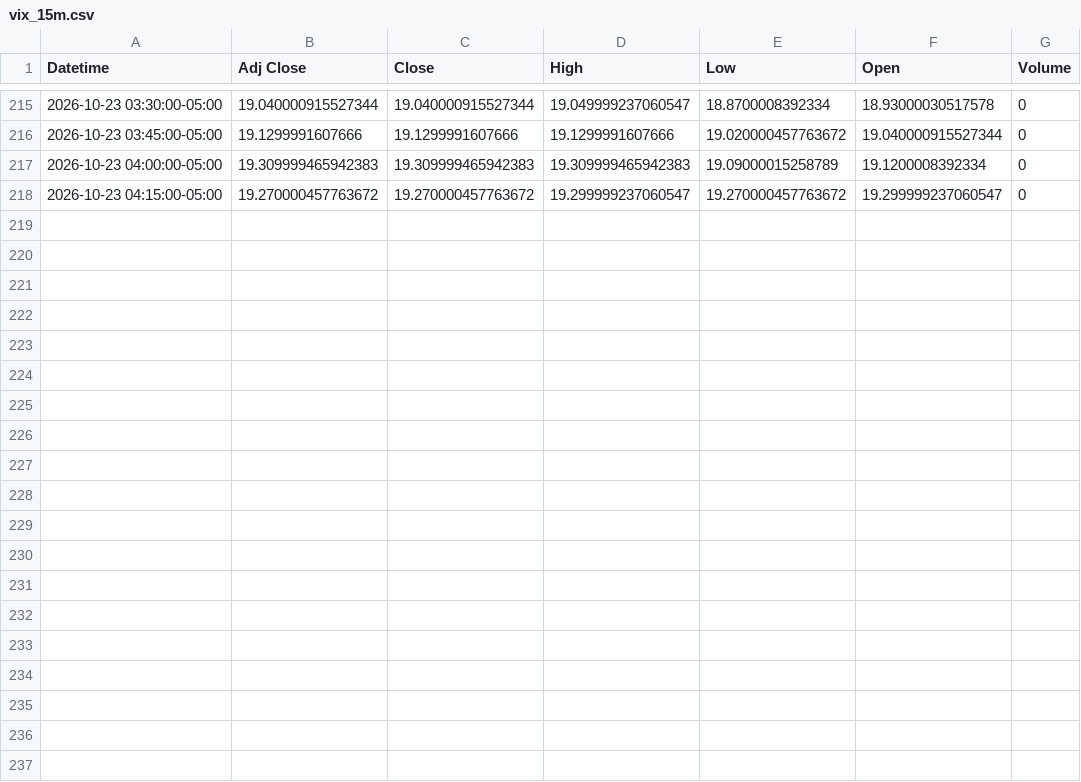
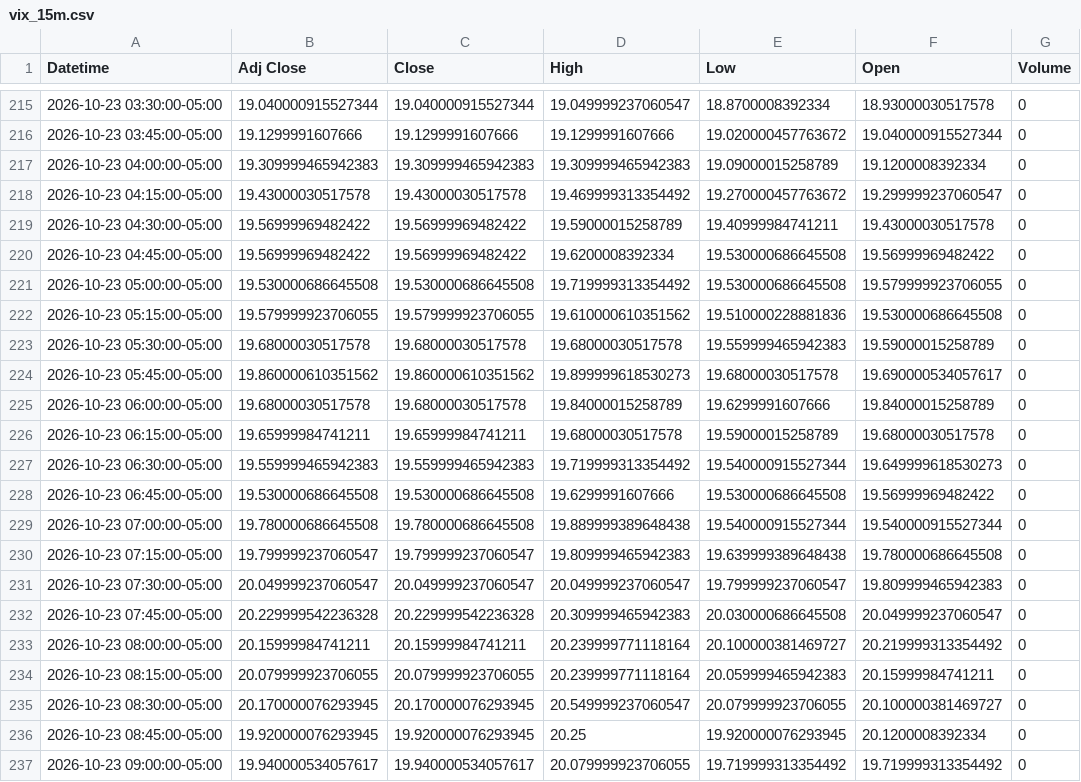
Before and after one commit to Jordan4369/mes-data, a CSV file: data/vix_15m.csv, drawn as a sheet; only a part is shown, gaps mark what is left out.

Commit message:
update data

```diff
--- a/data/vix_15m.csv
+++ b/data/vix_15m.csv
@@ -217,2 +217,21 @@ Datetime,Adj Close,Close,High,Low,Open,Volume
 2026-10-23 04:00:00-05:00,19.309999465942383,19.309999465942383,19.309999465942383,19.09000015258789,19.1200008392334,0
-2026-10-23 04:15:00-05:00,19.270000457763672,19.270000457763672,19.299999237060547,19.270000457763672,19.299999237060547,0
+2026-10-23 04:15:00-05:00,19.43000030517578,19.43000030517578,19.469999313354492,19.270000457763672,19.299999237060547,0
+2026-10-23 04:30:00-05:00,19.56999969482422,19.56999969482422,19.59000015258789,19.40999984741211,19.43000030517578,0
+2026-10-23 04:45:00-05:00,19.56999969482422,19.56999969482422,19.6200008392334,19.530000686645508,19.56999969482422,0
+2026-10-23 05:00:00-05:00,19.530000686645508,19.530000686645508,19.719999313354492,19.530000686645508,19.579999923706055,0
+2026-10-23 05:15:00-05:00,19.579999923706055,19.579999923706055,19.610000610351562,19.510000228881836,19.530000686645508,0
+2026-10-23 05:30:00-05:00,19.68000030517578,19.68000030517578,19.68000030517578,19.559999465942383,19.59000015258789,0
+2026-10-23 05:45:00-05:00,19.860000610351562,19.860000610351562,19.899999618530273,19.68000030517578,19.690000534057617,0
+2026-10-23 06:00:00-05:00,19.68000030517578,19.68000030517578,19.84000015258789,19.6299991607666,19.84000015258789,0
+2026-10-23 06:15:00-05:00,19.65999984741211,19.65999984741211,19.68000030517578,19.59000015258789,19.68000030517578,0
+2026-10-23 06:30:00-05:00,19.559999465942383,19.559999465942383,19.719999313354492,19.540000915527344,19.649999618530273,0
+2026-10-23 06:45:00-05:00,19.530000686645508,19.530000686645508,19.6299991607666,19.530000686645508,19.56999969482422,0
+2026-10-23 07:00:00-05:00,19.780000686645508,19.780000686645508,19.889999389648438,19.540000915527344,19.540000915527344,0
+2026-10-23 07:15:00-05:00,19.799999237060547,19.799999237060547,19.809999465942383,19.639999389648438,19.780000686645508,0
+2026-10-23 07:30:00-05:00,20.049999237060547,20.049999237060547,20.049999237060547,19.799999237060547,19.809999465942383,0
+2026-10-23 07:45:00-05:00,20.229999542236328,20.229999542236328,20.309999465942383,20.030000686645508,20.049999237060547,0
+2026-10-23 08:00:00-05:00,20.15999984741211,20.15999984741211,20.239999771118164,20.100000381469727,20.219999313354492,0
+2026-10-23 08:15:00-05:00,20.079999923706055,20.079999923706055,20.239999771118164,20.059999465942383,20.15999984741211,0
+2026-10-23 08:30:00-05:00,20.170000076293945,20.170000076293945,20.549999237060547,20.079999923706055,20.100000381469727,0
+2026-10-23 08:45:00-05:00,19.920000076293945,19.920000076293945,20.25,19.920000076293945,20.1200008392334,0
+2026-10-23 09:00:00-05:00,19.940000534057617,19.940000534057617,20.079999923706055,19.719999313354492,19.719999313354492,0
```
Also changed, not shown: data/es_15m.csv, data/es_1h.csv, 1 other file.
